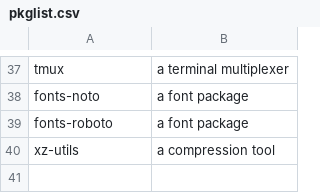
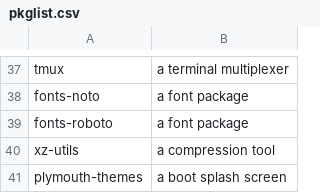
Before and after one commit to danpellegrino/DebianInstall, a CSV file: custom/pkglist.csv, drawn as a sheet; only a part is shown, gaps mark what is left out.

Commit message:
added plymouth-themes package

```diff
--- a/custom/pkglist.csv
+++ b/custom/pkglist.csv
@@ -40 +40,2 @@ fonts-roboto,a font package
 xz-utils,a compression tool
+plymouth-themes,a boot splash screen
```
